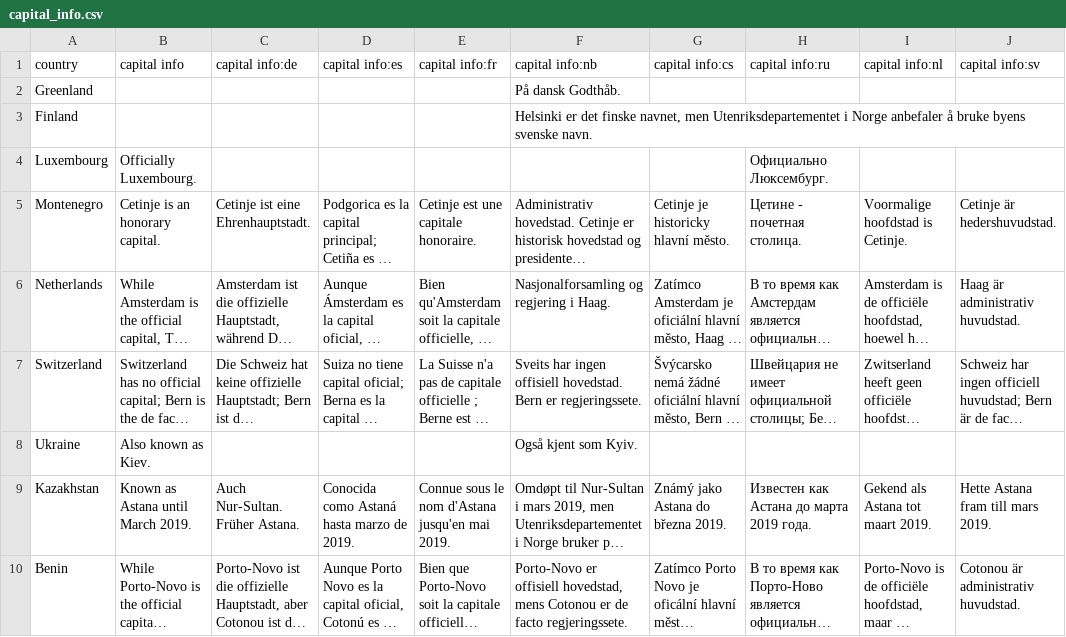
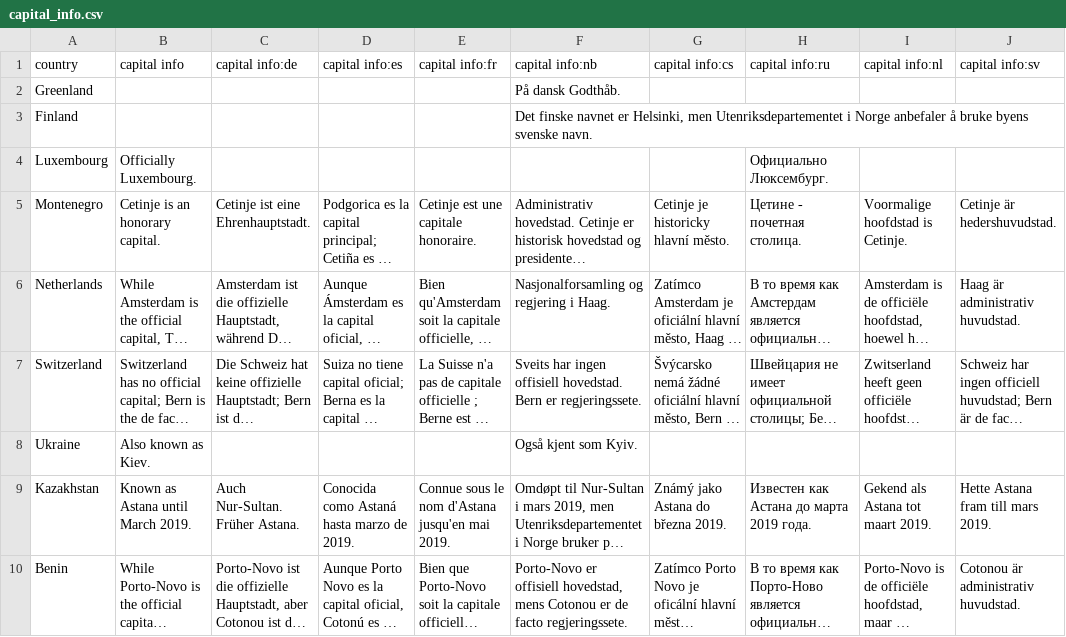
Before and after one commit to anki-geo/ultimate-geography, a CSV file: src/data/capital_info.csv, drawn as a sheet; only a part is shown; long unchanged cells end in ….

```diff
--- a/src/data/capital_info.csv
+++ b/src/data/capital_info.csv
@@ -2,3 +2,3 @@ country,capital info,capital info:de,capital info:es,capital info:fr,capital inf
 Greenland,,,,,På dansk Godthåb.,,,,
-Finland,,,,,"Helsinki er det finske navnet, men Utenriksdepartementet i Norge anbefaler å bruke byens svenske navn.",,,,
+Finland,,,,,"Det finske navnet er Helsinki, men Utenriksdepartementet i Norge anbefaler å bruke byens svenske navn.",,,,
 Luxembourg,Officially Luxembourg.,,,,,,Официально Люксембург.,,
```
Also changed, not shown: src/data/capital.csv.
